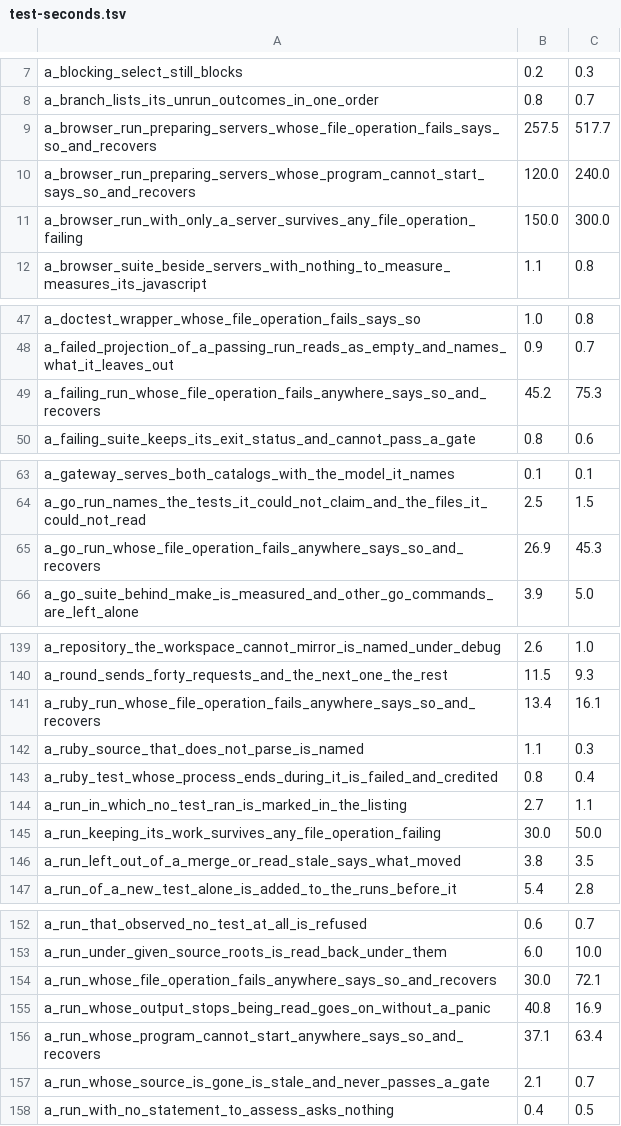
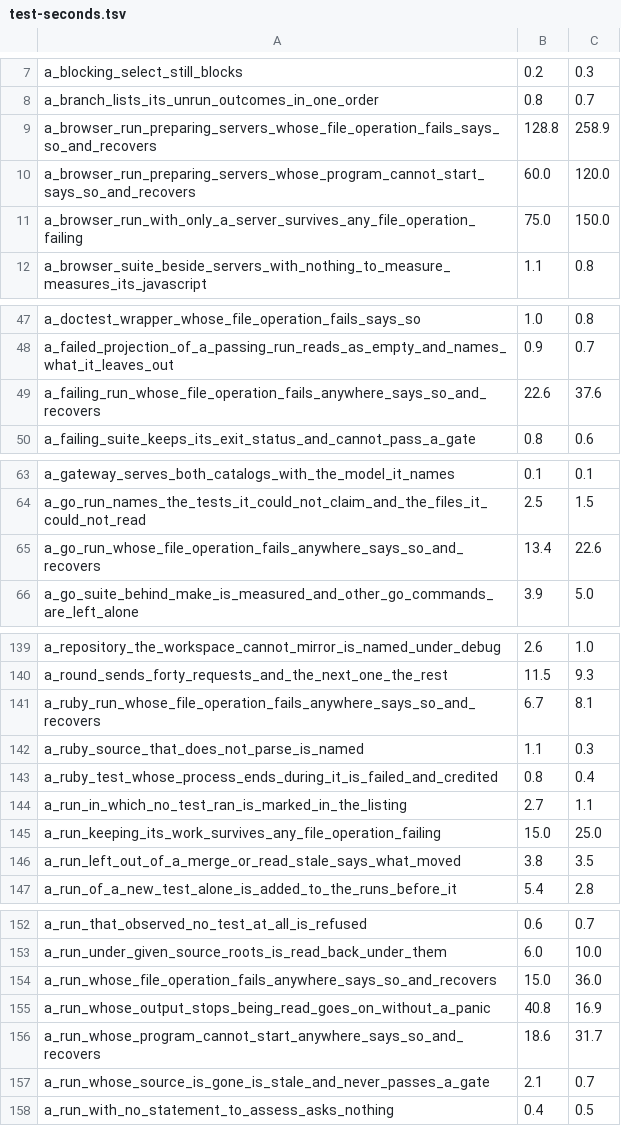
Before and after one commit to supercorp-ai/supercov, a TSV file: .github/test-seconds.tsv, drawn as a sheet; only a part is shown, gaps mark what is left out; the diff covers the shown part only.

```diff
--- a/.github/test-seconds.tsv
+++ b/.github/test-seconds.tsv
@@ -8,5 +8,5 @@ a_blocking_select_still_blocks	0.2	0.3
 a_branch_lists_its_unrun_outcomes_in_one_order	0.8	0.7
-a_browser_run_preparing_servers_whose_file_operation_fails_says_so_and_recovers	257.5	517.7
-a_browser_run_preparing_servers_whose_program_cannot_start_says_so_and_recovers	120.0	240.0
-a_browser_run_with_only_a_server_survives_any_file_operation_failing	150.0	300.0
+a_browser_run_preparing_servers_whose_file_operation_fails_says_so_and_recovers	128.8	258.9
+a_browser_run_preparing_servers_whose_program_cannot_start_says_so_and_recovers	60.0	120.0
+a_browser_run_with_only_a_server_survives_any_file_operation_failing	75.0	150.0
 a_browser_suite_beside_servers_with_nothing_to_measure_measures_its_javascript	1.1	0.8
@@ -48,3 +48,3 @@ a_doctest_wrapper_whose_file_operation_fails_says_so	1.0	0.8
 a_failed_projection_of_a_passing_run_reads_as_empty_and_names_what_it_leaves_out	0.9	0.7
-a_failing_run_whose_file_operation_fails_anywhere_says_so_and_recovers	45.2	75.3
+a_failing_run_whose_file_operation_fails_anywhere_says_so_and_recovers	22.6	37.6
 a_failing_suite_keeps_its_exit_status_and_cannot_pass_a_gate	0.8	0.6
@@ -64,3 +64,3 @@ a_gateway_serves_both_catalogs_with_the_model_it_names	0.1	0.1
 a_go_run_names_the_tests_it_could_not_claim_and_the_files_it_could_not_read	2.5	1.5
-a_go_run_whose_file_operation_fails_anywhere_says_so_and_recovers	26.9	45.3
+a_go_run_whose_file_operation_fails_anywhere_says_so_and_recovers	13.4	22.6
 a_go_suite_behind_make_is_measured_and_other_go_commands_are_left_alone	3.9	5.0
@@ -140,3 +140,3 @@ a_repository_the_workspace_cannot_mirror_is_named_under_debug	2.6	1.0
 a_round_sends_forty_requests_and_the_next_one_the_rest	11.5	9.3
-a_ruby_run_whose_file_operation_fails_anywhere_says_so_and_recovers	13.4	16.1
+a_ruby_run_whose_file_operation_fails_anywhere_says_so_and_recovers	6.7	8.1
 a_ruby_source_that_does_not_parse_is_named	1.1	0.3
@@ -144,3 +144,3 @@ a_ruby_test_whose_process_ends_during_it_is_failed_and_credited	0.8	0.4
 a_run_in_which_no_test_ran_is_marked_in_the_listing	2.7	1.1
-a_run_keeping_its_work_survives_any_file_operation_failing	30.0	50.0
+a_run_keeping_its_work_survives_any_file_operation_failing	15.0	25.0
 a_run_left_out_of_a_merge_or_read_stale_says_what_moved	3.8	3.5
@@ -153,5 +153,5 @@ a_run_that_observed_no_test_at_all_is_refused	0.6	0.7
 a_run_under_given_source_roots_is_read_back_under_them	6.0	10.0
-a_run_whose_file_operation_fails_anywhere_says_so_and_recovers	30.0	72.1
+a_run_whose_file_operation_fails_anywhere_says_so_and_recovers	15.0	36.0
 a_run_whose_output_stops_being_read_goes_on_without_a_panic	40.8	16.9
-a_run_whose_program_cannot_start_anywhere_says_so_and_recovers	37.1	63.4
+a_run_whose_program_cannot_start_anywhere_says_so_and_recovers	18.6	31.7
 a_run_whose_source_is_gone_is_stale_and_never_passes_a_gate	2.1	0.7
```
Also changed, not shown: 2 edited cells elsewhere in this file, 2 other files.
